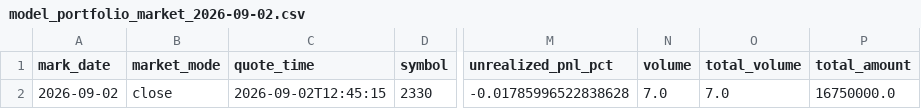
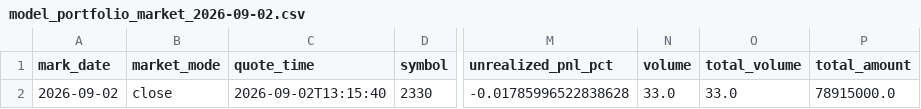
Before and after one commit to TonyTCFu/futienchun.com, a CSV file: data/model_portfolio_market_2026-09-02.csv, drawn as a sheet; only a part is shown, gaps mark what is left out; the diff names each change by its address in the sheet, - before the commit and + after, or states it on an @@ line.

Commit message:
feat: sync data and dashboard updates on 2026-09-02 13:15:49

```diff
--- a/data/model_portfolio_market_2026-09-02.csv
+++ b/data/model_portfolio_market_2026-09-02.csv
-C2 (quote_time): 2026-09-02T12:45:15
+C2 (quote_time): 2026-09-02T13:15:40
-N2 (volume): 7.0
+N2 (volume): 33.0
-O2 (total_volume): 7.0
+O2 (total_volume): 33.0
-P2 (total_amount): 16750000.0
+P2 (total_amount): 78915000.0
```
Also changed, not shown: data/model_portfolio_2026-03-23.csv, data/model_portfolio_latest.csv, 5 other files.
